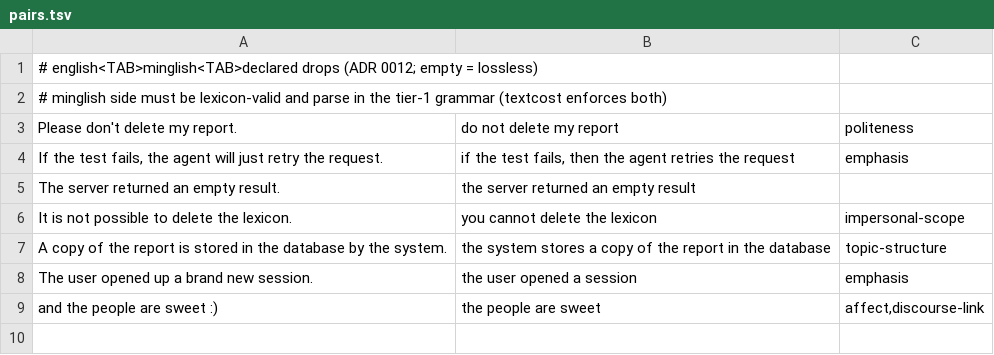
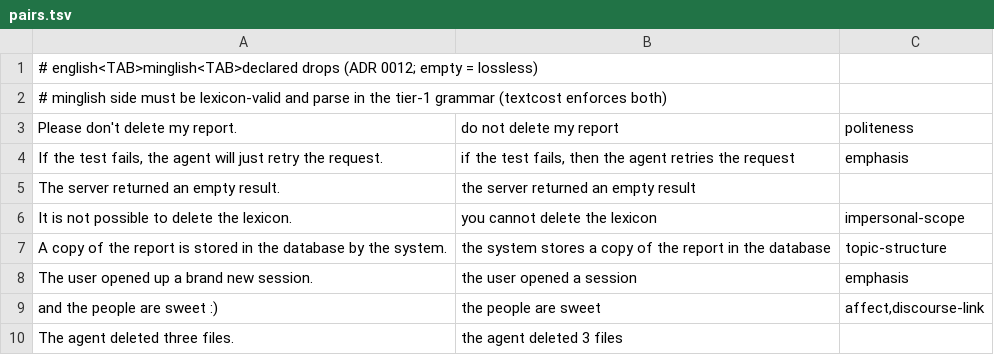
Before and after one commit to kantord/minglish, a TSV file: corpus/pairs.tsv, drawn as a sheet.

```diff
--- a/corpus/pairs.tsv
+++ b/corpus/pairs.tsv
@@ -9 +9,2 @@ The user opened up a brand new session.	the user opened a session	emphasis
 and the people are sweet :)	the people are sweet	affect,discourse-link
+The agent deleted three files.	the agent deleted 3 files
```
Also changed, not shown: lexicon.tsv, 18 other files.
